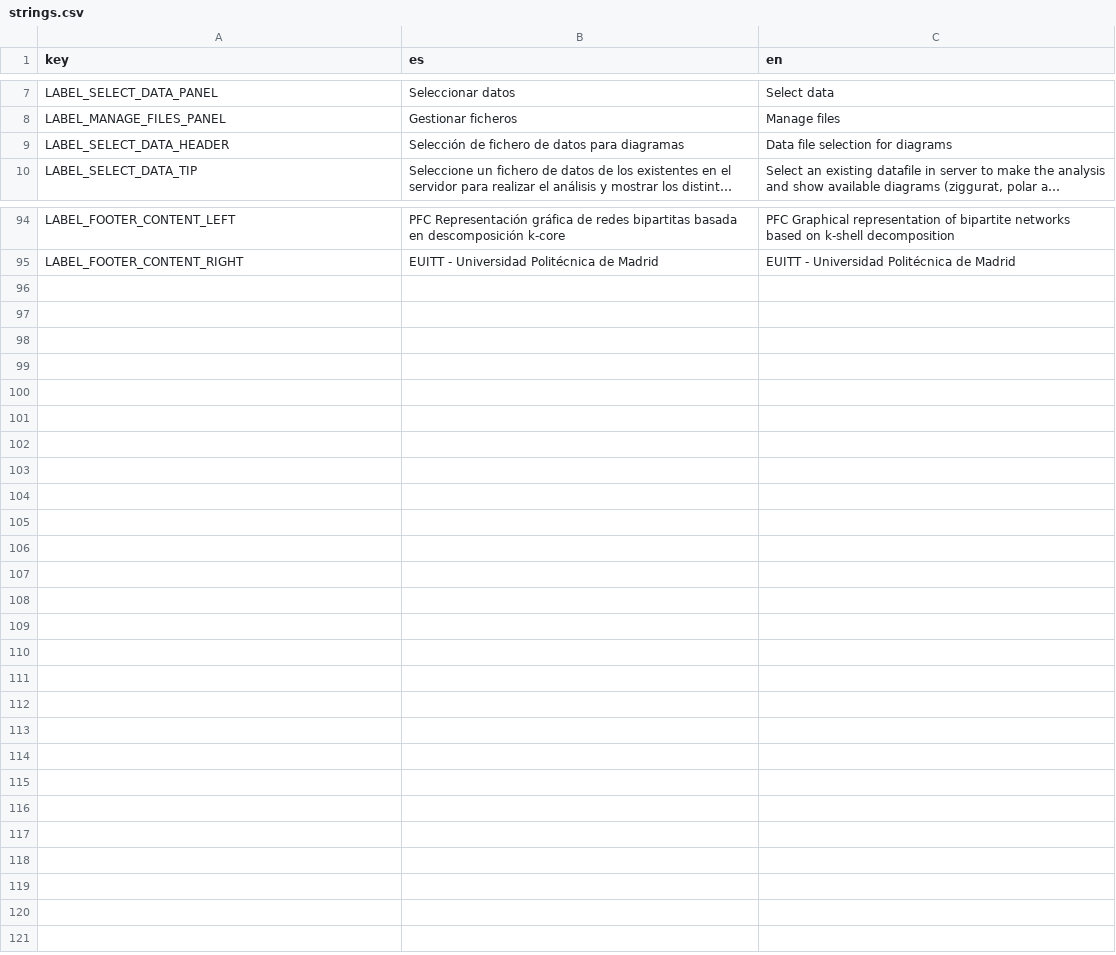
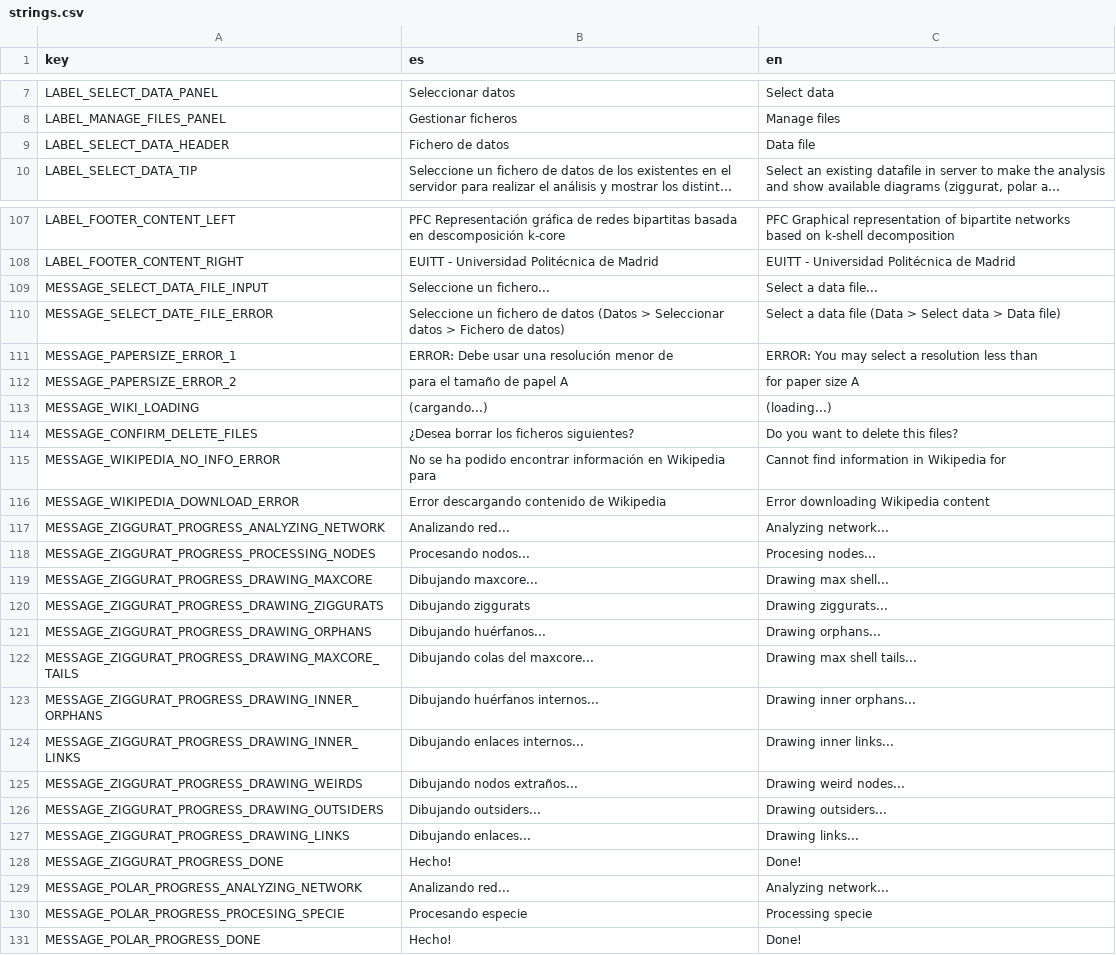
Before and after one commit to jgalgarra/bipartgraph2, a CSV file: resources/strings.csv, drawn as a sheet; only a part is shown, gaps mark what is left out; long unchanged cells end in …; the diff covers the shown part only; the diff names each change by its address in the sheet, - before the commit and + after, or states it on an @@ line.

Commit message:
- i18n (4ª parte) - Tooltips asociados a los nodos del SVG para mostrar informacion (la misma que se muestra en el panel derecho, el objetivo es poder usar este panel para mostrar las relaciones)
git-svn-id: file:///mnt/Media/Desarrollo/svn/facultad/redesbipartitas/trunk@65 92cea409-4562-4c16-ad4a-ea5d225cdac6

```diff
--- a/resources/strings.csv
+++ b/resources/strings.csv
-B9 (es): Selección de fichero de datos para diagramas
+B9 (es): Fichero de datos
-C9 (en): Data file selection for diagrams
+C9 (en): Data file
+row 109: MESSAGE_SELECT_DATA_FILE_INPUT | Seleccione un fichero... | Select a data file...
+row 110: MESSAGE_SELECT_DATE_FILE_ERROR | Seleccione un fichero de datos (Datos > Seleccionar datos > Fichero de datos) | Select a data file (Data > Select data > Data file)
+row 111: MESSAGE_PAPERSIZE_ERROR_1 | ERROR: Debe usar una resolución menor de | ERROR: You may select a resolution less than
+row 112: MESSAGE_PAPERSIZE_ERROR_2 | para el tamaño de papel A | for paper size A
+row 113: MESSAGE_WIKI_LOADING | (cargando...) | (loading...)
+row 114: MESSAGE_CONFIRM_DELETE_FILES | ¿Desea borrar los ficheros siguientes? | Do you want to delete this files?
+row 115: MESSAGE_WIKIPEDIA_NO_INFO_ERROR | No se ha podido encontrar información en Wikipedia para | Cannot find information in Wikipedia for
+row 116: MESSAGE_WIKIPEDIA_DOWNLOAD_ERROR | Error descargando contenido de Wikipedia | Error downloading Wikipedia content
+row 117: MESSAGE_ZIGGURAT_PROGRESS_ANALYZING_NETWORK | Analizando red... | Analyzing network...
+row 118: MESSAGE_ZIGGURAT_PROGRESS_PROCESSING_NODES | Procesando nodos... | Procesing nodes...
+row 119: MESSAGE_ZIGGURAT_PROGRESS_DRAWING_MAXCORE | Dibujando maxcore... | Drawing max shell...
+row 120: MESSAGE_ZIGGURAT_PROGRESS_DRAWING_ZIGGURATS | Dibujando ziggurats | Drawing ziggurats...
+row 121: MESSAGE_ZIGGURAT_PROGRESS_DRAWING_ORPHANS | Dibujando huérfanos... | Drawing orphans...
+row 122: MESSAGE_ZIGGURAT_PROGRESS_DRAWING_MAXCORE_TAILS | Dibujando colas del maxcore... | Drawing max shell tails...
+row 123: MESSAGE_ZIGGURAT_PROGRESS_DRAWING_INNER_ORPHANS | Dibujando huérfanos internos... | Drawing inner orphans...
+row 124: MESSAGE_ZIGGURAT_PROGRESS_DRAWING_INNER_LINKS | Dibujando enlaces internos... | Drawing inner links...
+row 125: MESSAGE_ZIGGURAT_PROGRESS_DRAWING_WEIRDS | Dibujando nodos extraños... | Drawing weird nodes...
+row 126: MESSAGE_ZIGGURAT_PROGRESS_DRAWING_OUTSIDERS | Dibujando outsiders... | Drawing outsiders...
+row 127: MESSAGE_ZIGGURAT_PROGRESS_DRAWING_LINKS | Dibujando enlaces... | Drawing links...
+row 128: MESSAGE_ZIGGURAT_PROGRESS_DONE | Hecho! | Done!
+row 129: MESSAGE_POLAR_PROGRESS_ANALYZING_NETWORK | Analizando red... | Analyzing network...
+row 130: MESSAGE_POLAR_PROGRESS_PROCESING_SPECIE | Procesando especie | Processing specie
+row 131: MESSAGE_POLAR_PROGRESS_DONE | Hecho! | Done!
```
Also changed, not shown: 13 added rows elsewhere in this file, 8 other files.
